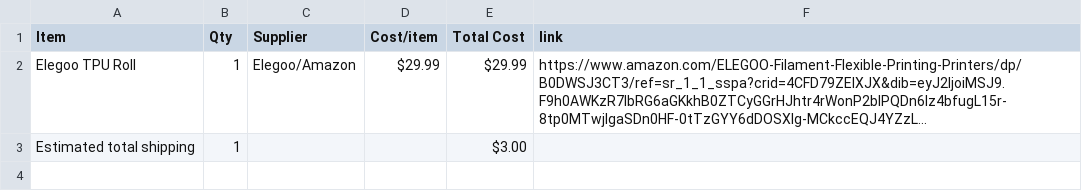
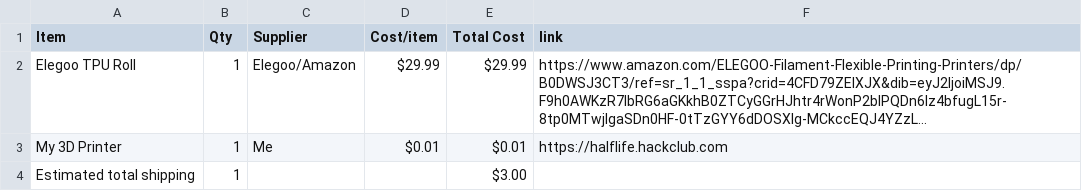
Before and after one commit to reychakcoding/ironman, a CSV file: BOM.csv, drawn as a sheet; long unchanged cells end in …; the diff names each change by its address in the sheet, - before the commit and + after, or states it on an @@ line.

Commit message:
Sync TPU Shoes from Half Life

```diff
--- a/BOM.csv
+++ b/BOM.csv
+row 3: My 3D Printer | 1 | Me | $0.01 | $0.01 | https://halflife.hackclub.com
```
